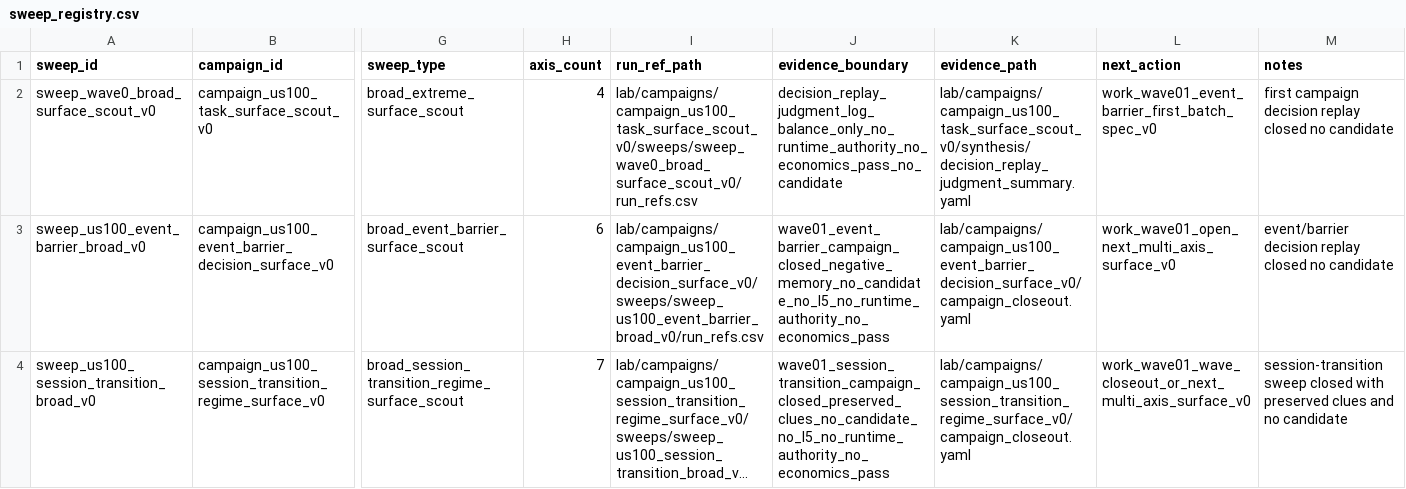
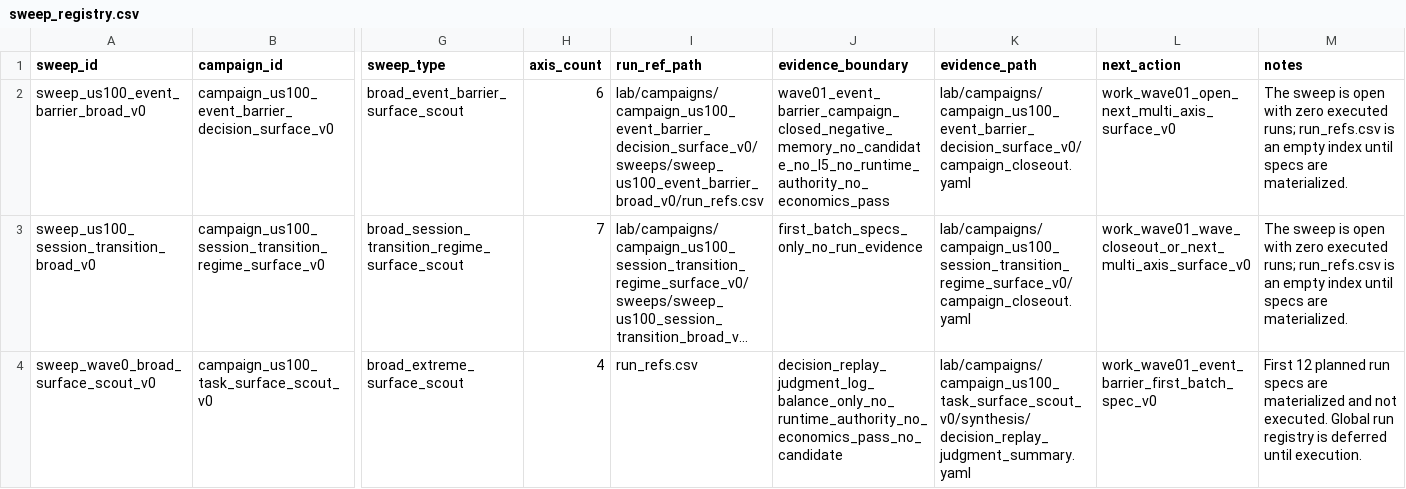
Before and after one commit to Minki-Trader/Project_SpaceSonar_X, a CSV file: docs/registers/sweep_registry.csv, drawn as a sheet; only a part is shown, gaps mark what is left out; long unchanged cells end in …; removed rows and columns are numbered as before the commit, all else as after; rows hold the shown columns only; the diff names each change by its address in the sheet, - before the commit and + after, or states it on an @@ line.

```diff
--- a/docs/registers/sweep_registry.csv
+++ b/docs/registers/sweep_registry.csv
-row 2: sweep_wave0_broad_surface_scout_v0 | campaign_us100_task_surface_scout_v0 | broad_extreme_surface_scout | 4 | lab/campaigns/campaign_us100_task_surface_scout_v0/sweeps/sweep_wave0_broad_surface_scout_v0/run_refs.csv | decision_replay_judgment_log_balance_only_no_runtime_authority_no_economics_pass_no_candidate | lab/campaigns/campaign_us100_task_surface_scout_v0/synthesis/decision_replay_judgment_summary.yaml | work_wave01_event_barrier_first_batch_spec_v0 | first campaign decision replay closed no candidate
-M2 (notes): event/barrier decision replay closed no candidate
+M2 (notes): The sweep is open with zero executed runs; run_refs.csv is an empty index until specs are materialized.
-J3 (evidence_boundary): wave01_session_transition_campaign_closed_preserved_clues_no_candidate_no_l5_no_runtime_authority_no_economics_pass
+J3 (evidence_boundary): first_batch_specs_only_no_run_evidence
-M3 (notes): session-transition sweep closed with preserved clues and no candidate
+M3 (notes): The sweep is open with zero executed runs; run_refs.csv is an empty index until specs are materialized.
+row 4: sweep_wave0_broad_surface_scout_v0 | campaign_us100_task_surface_scout_v0 | broad_extreme_surface_scout | 4 | run_refs.csv | decision_replay_judgment_log_balance_only_no_runtime_authority_no_economics_pass_no_candidate | lab/campaigns/campaign_us100_task_surface_scout_v0/synthesis/decision_replay_judgment_summary.yaml | work_wave01_event_barrier_first_batch_spec_v0 | First 12 planned run specs are materialized and not executed. Global run registry is deferred until execution.
```
Also changed, not shown: docs/registers/clue_registry.csv, docs/registers/experiment_surface_registry.csv, 17 other files.
